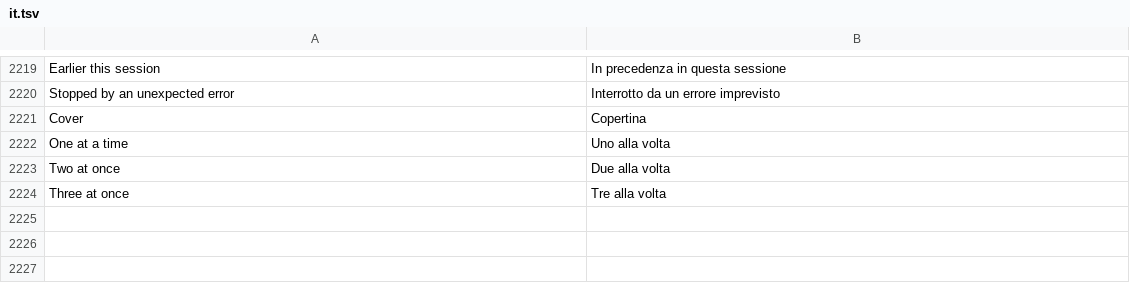
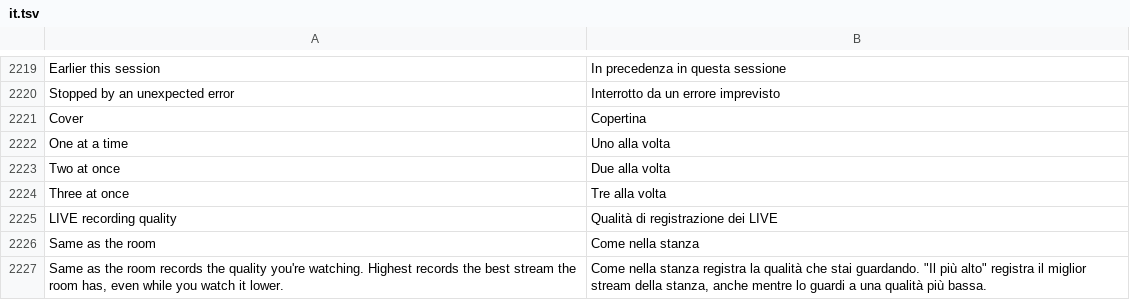
Before and after one commit to Nezumi-2711/HushFeed, a TSV file: extensions/tiktok/src/main/l10n/it.tsv, drawn as a sheet; only a part is shown, gaps mark what is left out; the diff names each change by its address in the sheet, - before the commit and + after, or states it on an @@ line.

```diff
--- a/extensions/tiktok/src/main/l10n/it.tsv
+++ b/extensions/tiktok/src/main/l10n/it.tsv
+row 2225: LIVE recording quality | Qualità di registrazione dei LIVE
+row 2226: Same as the room | Come nella stanza
+row 2227: Same as the room records the quality you're watching. Highest records the best stream the room has, even while you watch it lower. | Come nella stanza registra la qualità che stai guardando. "Il più alto" registra il miglior stream della stanza, anche mentre lo guardi a una qualità più bassa.
```
Also changed, not shown: extensions/tiktok/src/main/l10n/de.tsv, extensions/tiktok/src/main/l10n/es.tsv, 22 other files.
